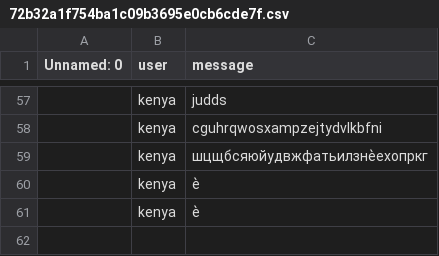
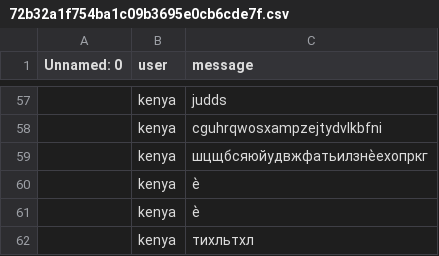
Before and after one commit to MrPig099/botik, a CSV file: 72b32a1f754ba1c09b3695e0cb6cde7f.csv, drawn as a sheet; only a part is shown, gaps mark what is left out.

Commit message:
Update 72b32a1f754ba1c09b3695e0cb6cde7f.csv

```diff
--- a/72b32a1f754ba1c09b3695e0cb6cde7f.csv
+++ b/72b32a1f754ba1c09b3695e0cb6cde7f.csv
@@ -61 +61,2 @@ Unnamed: 0,user,message
 ,kenya,ѐ
+,kenya,тихльтхл
```
